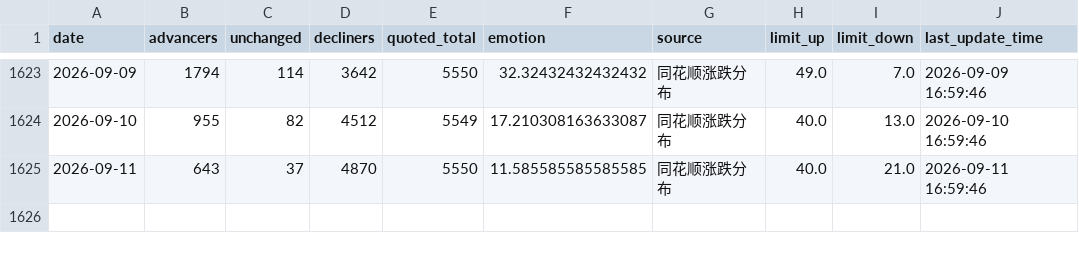
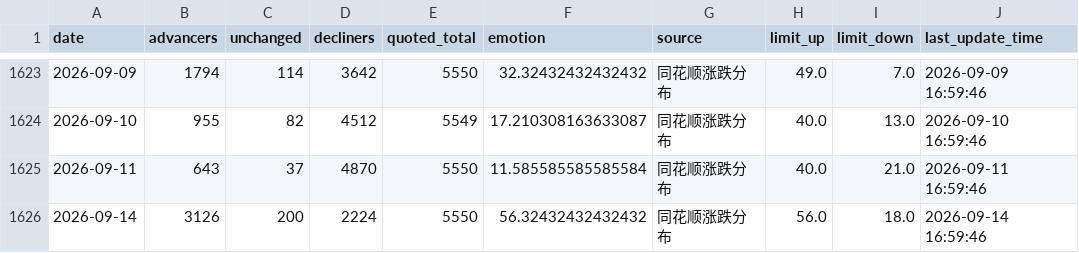
Before and after one commit to CindyNNN/amv-research-clock, a CSV file: data/backtests/cyb_emotion_kdj/all_a_breadth_combined.csv, drawn as a sheet; only a part is shown, gaps mark what is left out.

```diff
--- a/data/backtests/cyb_emotion_kdj/all_a_breadth_combined.csv
+++ b/data/backtests/cyb_emotion_kdj/all_a_breadth_combined.csv
@@ -1624,2 +1624,3 @@
 2026-09-10,955,82,4512,5549,17.210308163633087,同花顺涨跌分布,40.0,13.0,2026-09-10 16:59:46
-2026-09-11,643,37,4870,5550,11.585585585585585,同花顺涨跌分布,40.0,21.0,2026-09-11 16:59:46
+2026-09-11,643,37,4870,5550,11.585585585585584,同花顺涨跌分布,40.0,21.0,2026-09-11 16:59:46
+2026-09-14,3126,200,2224,5550,56.32432432432432,同花顺涨跌分布,56.0,18.0,2026-09-14 16:59:46
```
Also changed, not shown: data/backtests/amv_index_gate/index_sh000001_daily.csv, data/backtests/amv_index_gate/index_sh000300_daily.csv, 23 other files.
